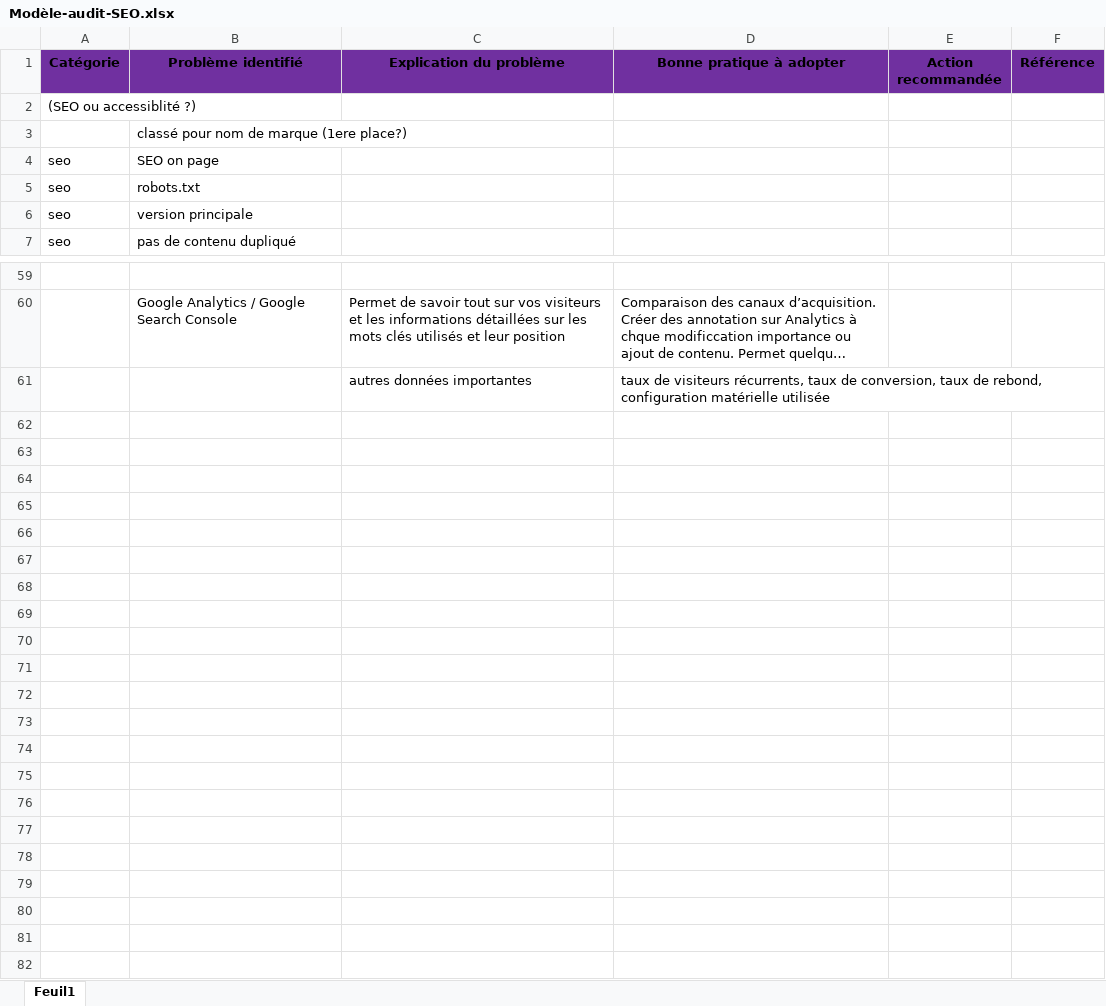
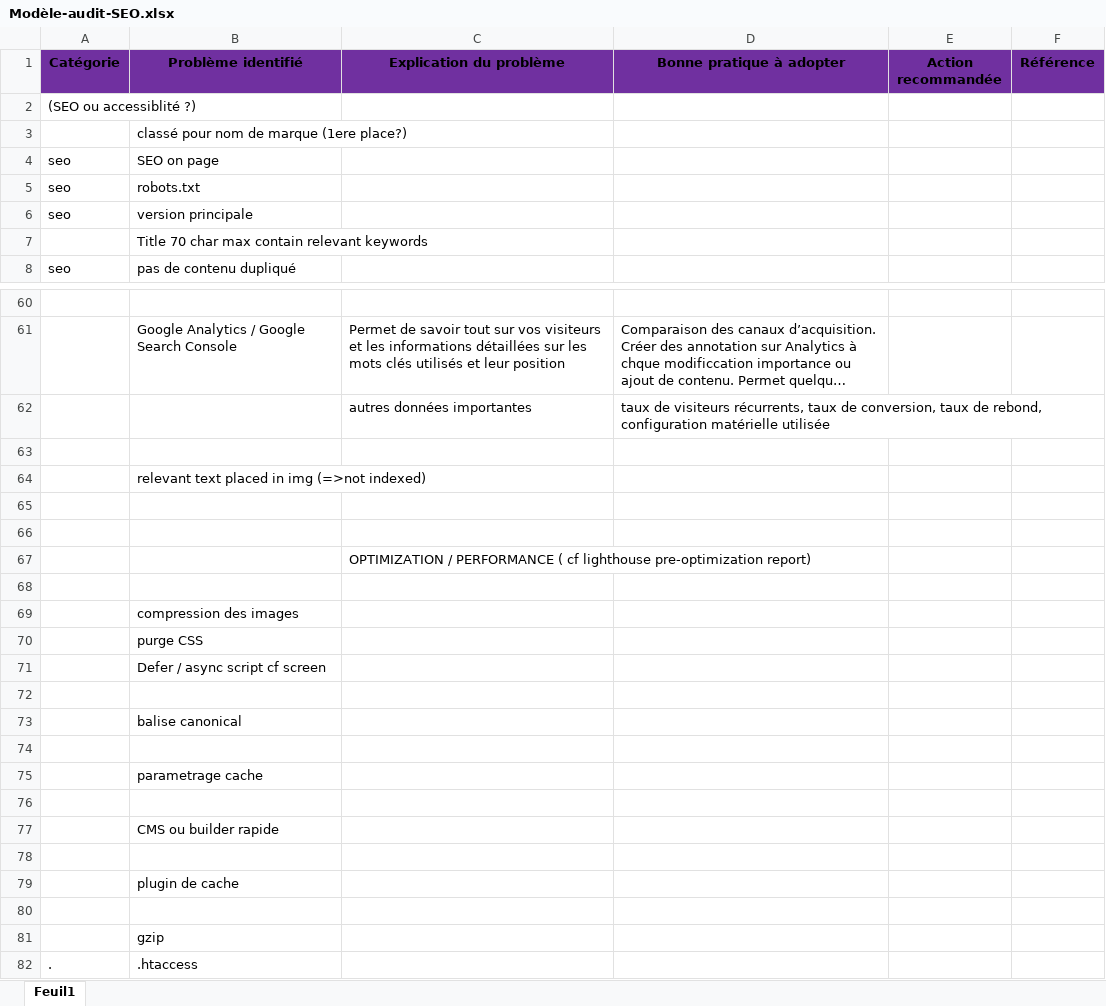
Before and after one commit to gribdesbois/AurelienGUILLAUDON_4_20052021, an Excel workbook: report/Modèle-audit-SEO.xlsx, sheet Feuil1, drawn as a sheet; only a part is shown, gaps mark what is left out; long unchanged cells end in …; values as stored, in another font and other column widths than the file's, no borders; the diff names each change by its address in the sheet, - before the commit and + after, or states it on an @@ line.

Commit message:
added .htaccess + updated report

```diff
--- a/report/Modèle-audit-SEO.xlsx (sheet Feuil1)
+++ b/report/Modèle-audit-SEO.xlsx (sheet Feuil1)
+row 7:  | Title 70 char max contain relevant keywords
+row 63: (empty)
+row 64:  | relevant text placed in img (=>not indexed)
+row 65: (empty)
+row 66: (empty)
+row 67:  |  | OPTIMIZATION / PERFORMANCE ( cf lighthouse pre-optimization report)
+row 68: (empty)
+row 69:  | compression des images
+row 70:  | purge CSS
+row 71:  | Defer / async script cf screen
+row 72: (empty)
+row 73:  | balise canonical
+row 74: (empty)
+row 75:  | parametrage cache
+row 76: (empty)
+row 77:  | CMS ou builder rapide
+row 78: (empty)
+row 79:  | plugin de cache
+row 80: (empty)
+row 81:  | gzip
+row 82: . | .htaccess
```
Also changed, not shown: 3 other files.
